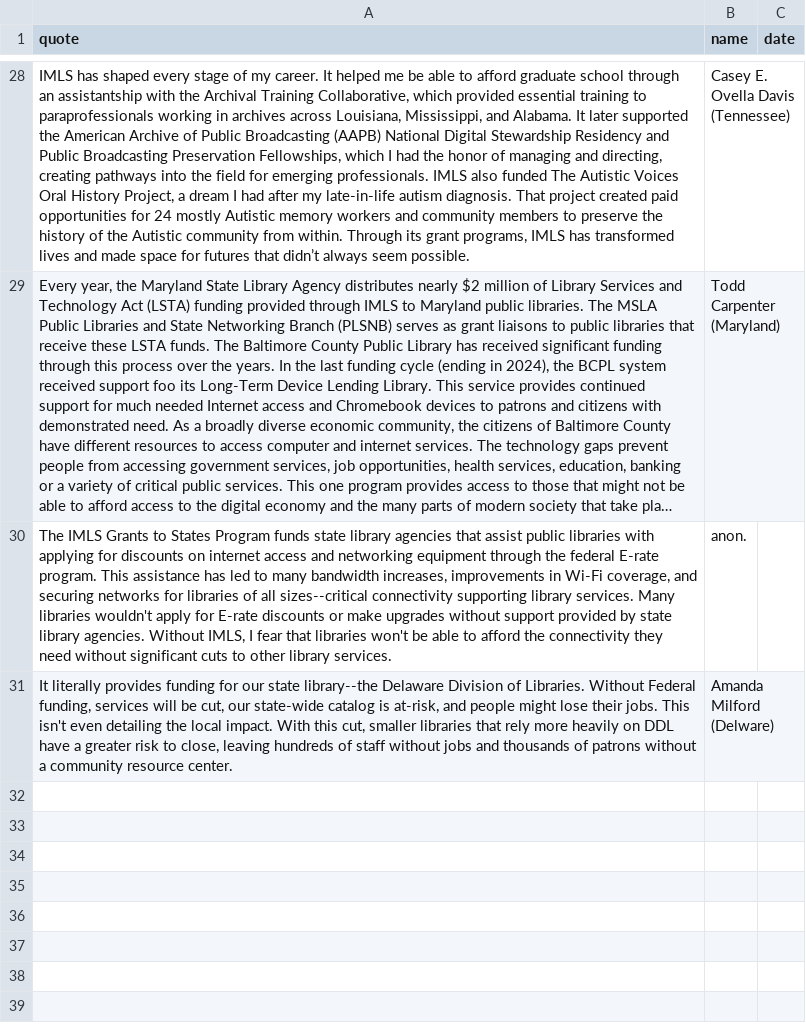
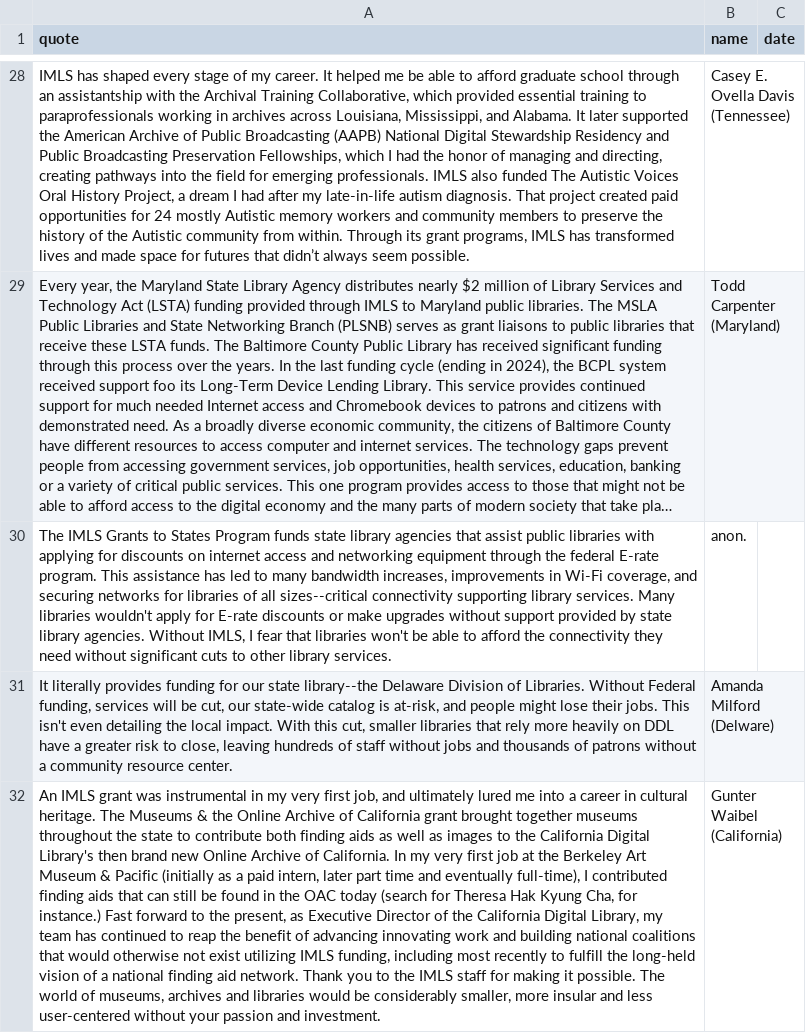
Before and after one commit to IMLS-Matters/imlsmatters, a CSV file: imlsmatters.csv, drawn as a sheet; only a part is shown, gaps mark what is left out; long unchanged cells end in …; the diff names each change by its address in the sheet, - before the commit and + after, or states it on an @@ line.

Commit message:
Update imlsmatters.csv

```diff
--- a/imlsmatters.csv
+++ b/imlsmatters.csv
+row 32: An IMLS grant was instrumental in my very first job, and ultimately lured me into a career in cultural heritage. The Museums & the Online Archive of California grant brought together museums throughout the state to contribute both finding aids as well as images to the California Digital Library's then brand new Online Archive of California. In my very first job at the Berkeley Art Museum & Pacific (initially as a paid intern, later part time and eventually full-time), I contributed finding aids that can still be found in the OAC today (search for Theresa Hak Kyung Cha, for instance.) Fast forward to the present, as Executive Director of the California Digital Library, my team has continued to reap the benefit of advancing innovating work and building national coalitions that would otherwise not exist utilizing IMLS funding, including most recently to fulfill the long-held vision of a national finding aid network. Thank you to the IMLS staff for making it possible. The world of museums, archives and libraries would be considerably smaller, more insular and less user-centered without your passion and investment. | Gunter Waibel (California)
```
